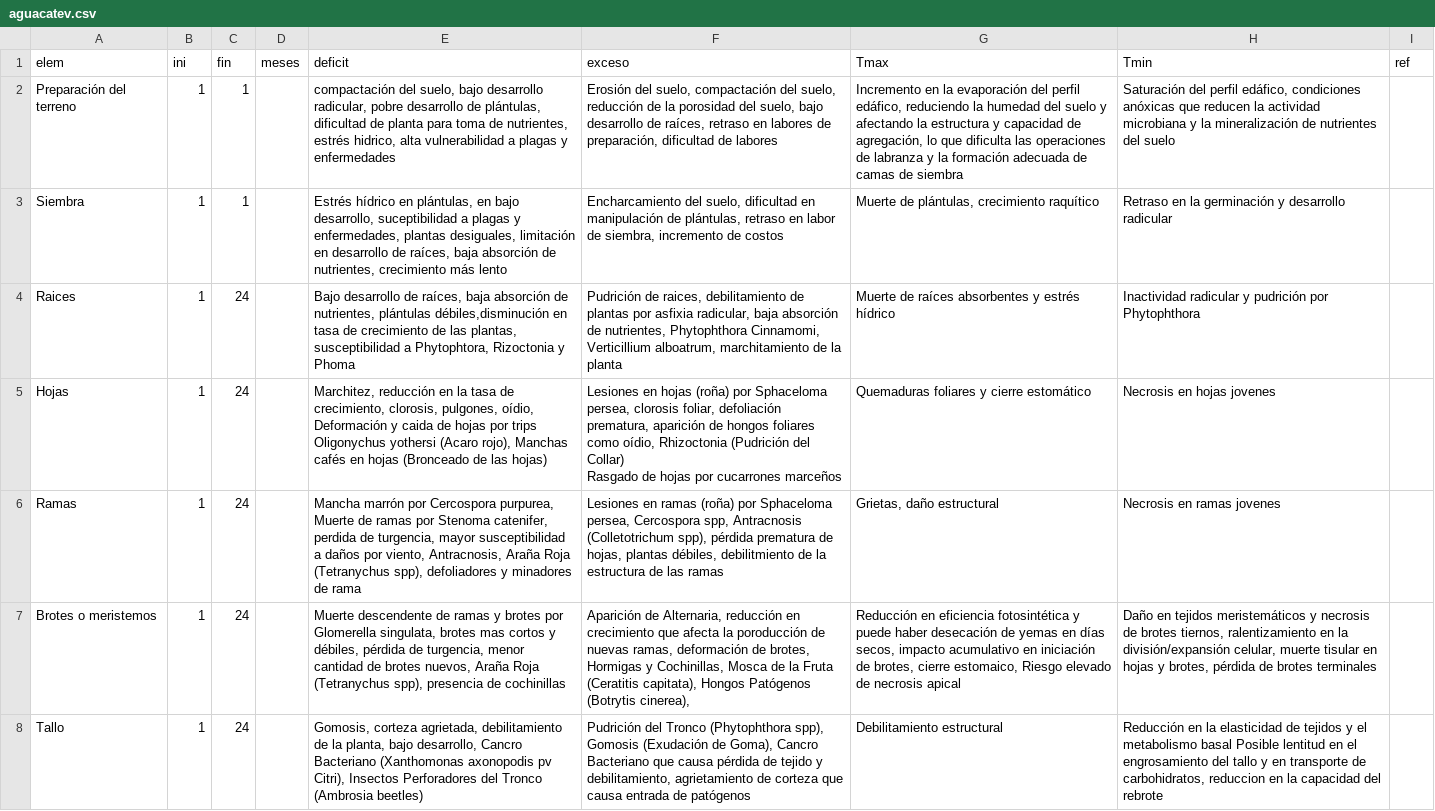
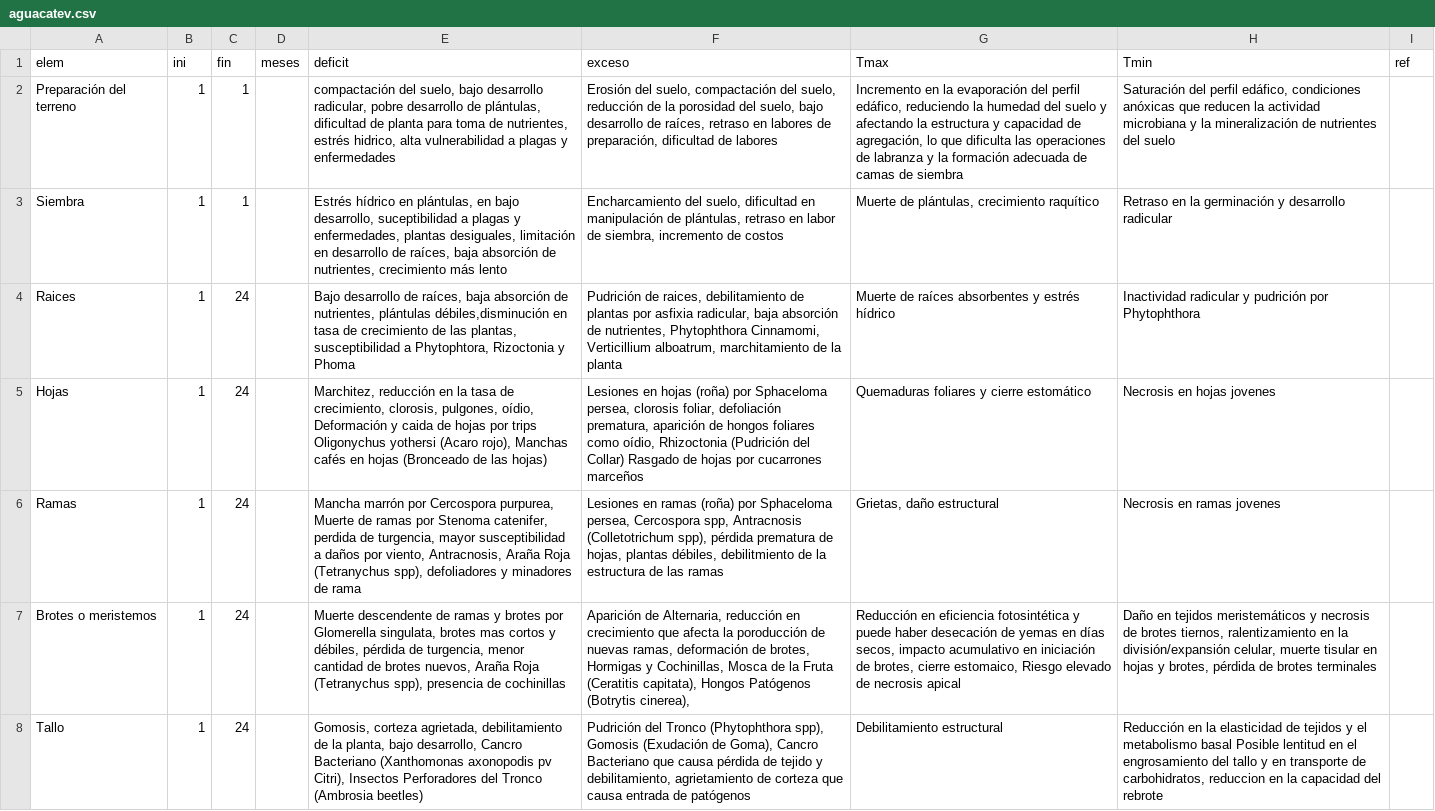
Before and after one commit to vvalencia1306-code/applet-FTA, a CSV file: aguacatev.csv, drawn as a sheet; only a part is shown; the diff names each change by its address in the sheet, - before the commit and + after, or states it on an @@ line.

Commit message:
Update aguacatev.csv

```diff
--- a/aguacatev.csv
+++ b/aguacatev.csv
-E5 (deficit): …las hojas)
+E5 (deficit): …las hojas)
-F5 (exceso): …cucarrones marceños
+F5 (exceso): …cucarrones marceños
```
